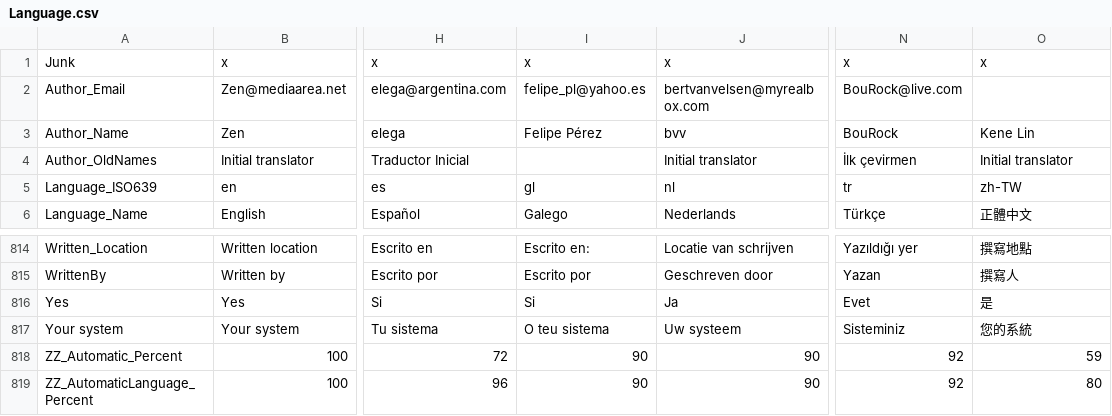
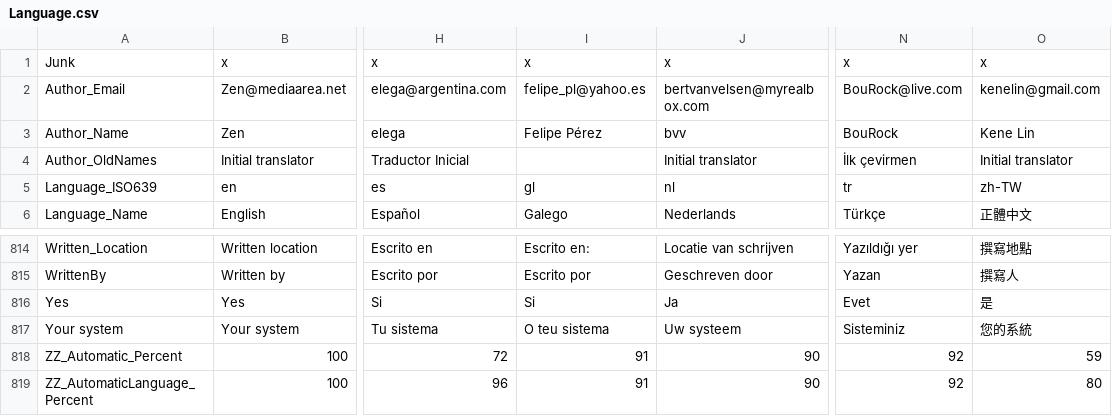
Before and after one commit to beppec56/MediaInfo-git_svn, a CSV file: Source/Ressource/Language.csv, drawn as a sheet; only a part is shown, gaps mark what is left out; the diff names each change by its address in the sheet, - before the commit and + after, or states it on an @@ line.

```diff
--- a/Source/Ressource/Language.csv
+++ b/Source/Ressource/Language.csv
-O2: (empty)
+O2: kenelin@gmail.com
-I818:I819: 90
+I818:I819: 91
```
Also changed, not shown: Source/Ressource/Plugin/Language/zh-CN.csv.
